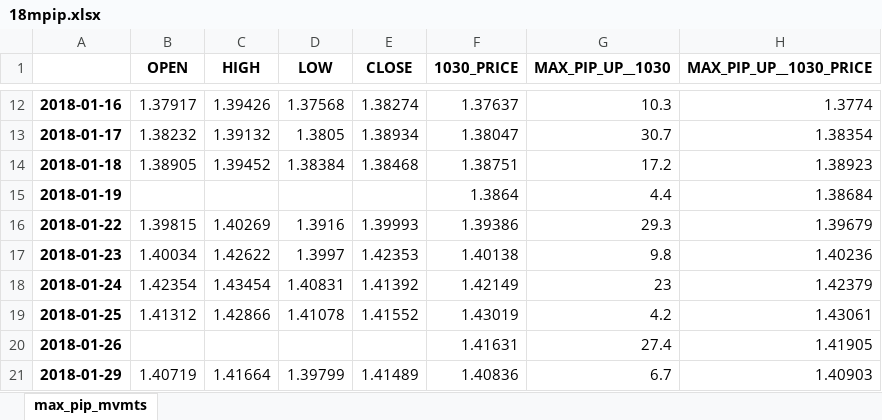
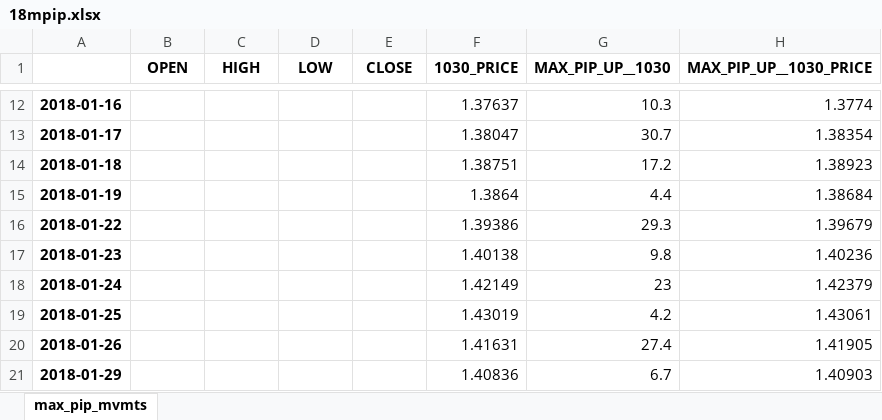
Before and after one commit to vic-lee/PyFX, an Excel workbook: src/dataout/18mpip.xlsx, sheet max_pip_mvmts, drawn as a sheet; only a part is shown, gaps mark what is left out; values as stored, in another font and other column widths than the file's, no borders; the diff covers the shown part only; the diff names each change by its address in the sheet, - before the commit and + after, or states it on an @@ line.

```diff
--- a/src/dataout/18mpip.xlsx (sheet max_pip_mvmts)
+++ b/src/dataout/18mpip.xlsx (sheet max_pip_mvmts)
-B12 (OPEN): 1.37917
+B12 (OPEN): (empty)
-C12 (HIGH): 1.39426
+C12 (HIGH): (empty)
-D12 (LOW): 1.37568
+D12 (LOW): (empty)
-E12 (CLOSE): 1.38274
+E12 (CLOSE): (empty)
-B13 (OPEN): 1.38232
+B13 (OPEN): (empty)
-C13 (HIGH): 1.39132
+C13 (HIGH): (empty)
-D13 (LOW): 1.3805
+D13 (LOW): (empty)
-E13 (CLOSE): 1.38934
+E13 (CLOSE): (empty)
-B14 (OPEN): 1.38905
+B14 (OPEN): (empty)
-C14 (HIGH): 1.39452
+C14 (HIGH): (empty)
-D14 (LOW): 1.38384
+D14 (LOW): (empty)
-E14 (CLOSE): 1.38468
+E14 (CLOSE): (empty)
-B16 (OPEN): 1.39815
+B16 (OPEN): (empty)
-C16 (HIGH): 1.40269
+C16 (HIGH): (empty)
-D16 (LOW): 1.3916
+D16 (LOW): (empty)
-E16 (CLOSE): 1.39993
+E16 (CLOSE): (empty)
-B17 (OPEN): 1.40034
+B17 (OPEN): (empty)
-C17 (HIGH): 1.42622
+C17 (HIGH): (empty)
-D17 (LOW): 1.3997
+D17 (LOW): (empty)
-E17 (CLOSE): 1.42353
+E17 (CLOSE): (empty)
-B18 (OPEN): 1.42354
+B18 (OPEN): (empty)
-C18 (HIGH): 1.43454
+C18 (HIGH): (empty)
-D18 (LOW): 1.40831
+D18 (LOW): (empty)
-E18 (CLOSE): 1.41392
+E18 (CLOSE): (empty)
-B19 (OPEN): 1.41312
+B19 (OPEN): (empty)
-C19 (HIGH): 1.42866
+C19 (HIGH): (empty)
-D19 (LOW): 1.41078
+D19 (LOW): (empty)
-E19 (CLOSE): 1.41552
+E19 (CLOSE): (empty)
-B21 (OPEN): 1.40719
+B21 (OPEN): (empty)
-C21 (HIGH): 1.41664
+C21 (HIGH): (empty)
-D21 (LOW): 1.39799
+D21 (LOW): (empty)
-E21 (CLOSE): 1.41489
+E21 (CLOSE): (empty)
```
Also changed, not shown: 788 edited cells elsewhere in this sheet, src/dataout/18dpip.xlsx, 4 other files.
